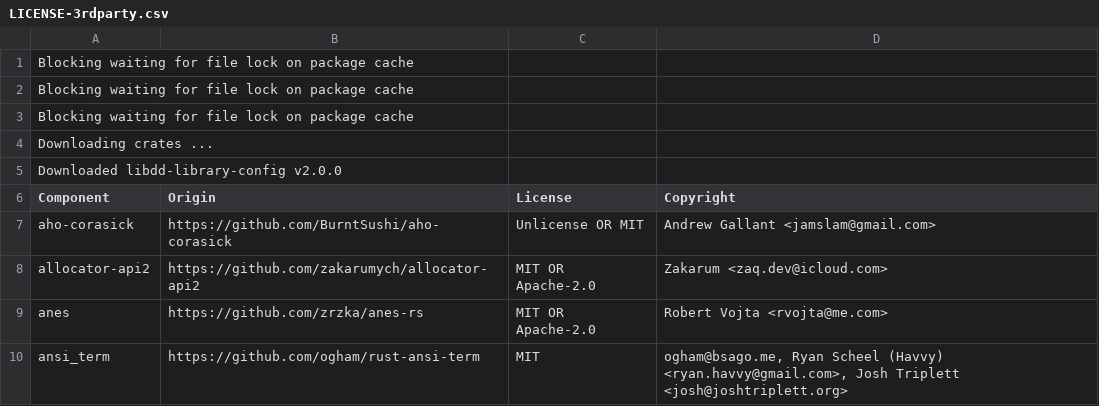
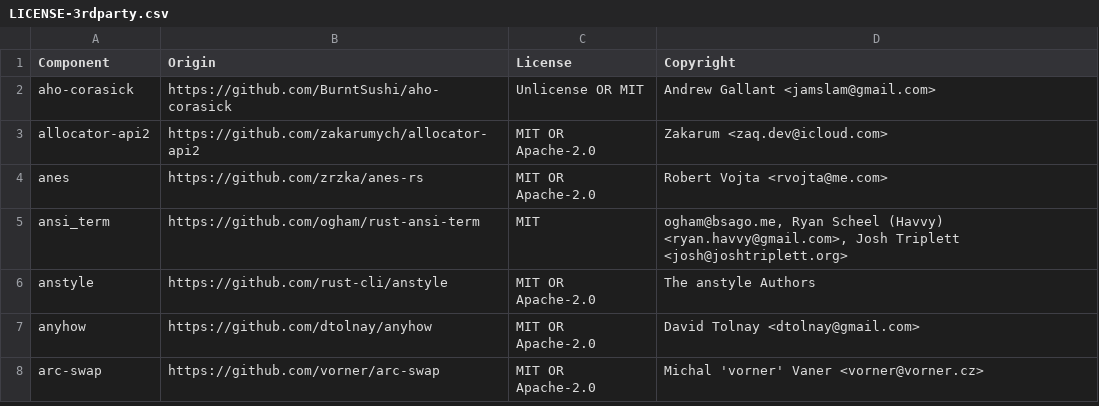
Before and after one commit to DataDog/dd-trace-rs, a CSV file: LICENSE-3rdparty.csv, drawn as a sheet; only a part is shown; the shorter side is filled out with more unchanged rows; the diff names each change by its address in the sheet, - before the commit and + after, or states it on an @@ line.

```diff
--- a/LICENSE-3rdparty.csv
+++ b/LICENSE-3rdparty.csv
-row 1: Blocking waiting for file lock on package cache
-row 2: Blocking waiting for file lock on package cache
-row 3: Blocking waiting for file lock on package cache
-row 4: Downloading crates ...
-row 5: Downloaded libdd-library-config v2.0.0
```
